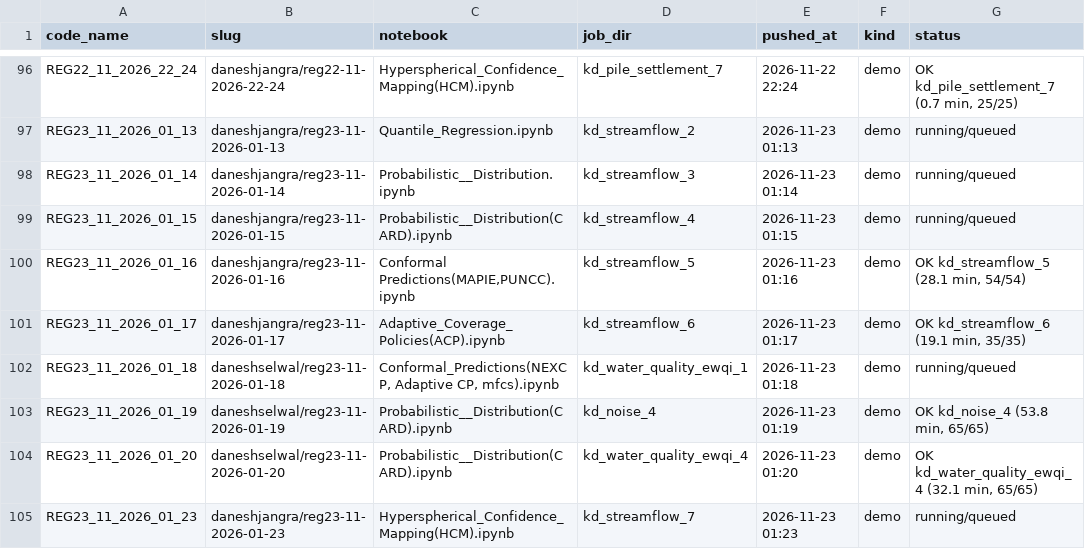
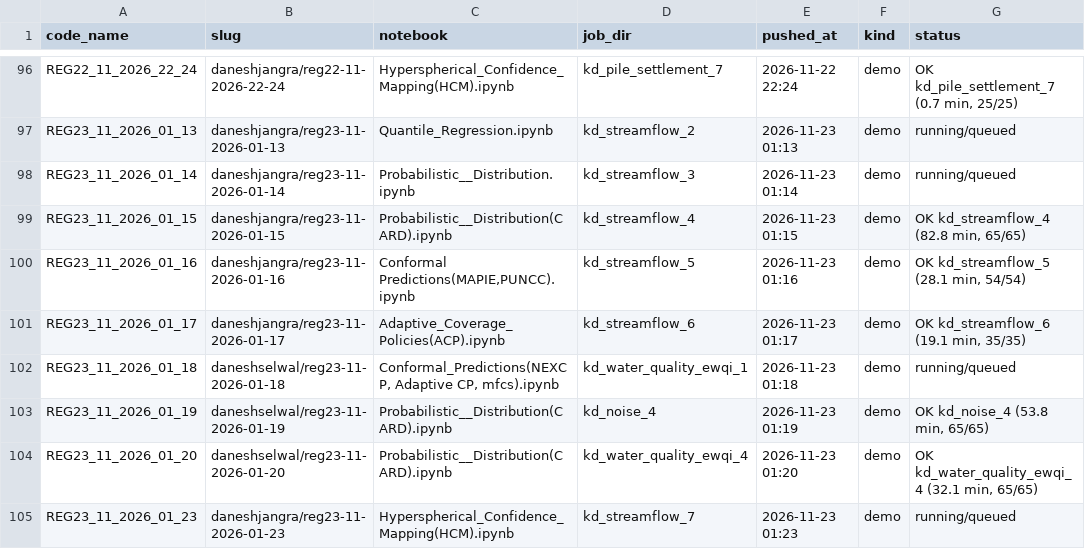
Before and after one commit to DaneshSelwal/Regression-UQ-Benchmark, a TSV file: docs/run_registry.tsv, drawn as a sheet; only a part is shown, gaps mark what is left out.

```diff
--- a/docs/run_registry.tsv
+++ b/docs/run_registry.tsv
@@ -98,3 +98,3 @@ REG23_11_2026_01_13	daneshjangra/reg23-11-2026-01-13	Quantile_Regression.ipynb	k
 REG23_11_2026_01_14	daneshjangra/reg23-11-2026-01-14	Probabilistic__Distribution.ipynb	kd_streamflow_3	2026-11-23 01:14	demo	running/queued
-REG23_11_2026_01_15	daneshjangra/reg23-11-2026-01-15	Probabilistic__Distribution(CARD).ipynb	kd_streamflow_4	2026-11-23 01:15	demo	running/queued
+REG23_11_2026_01_15	daneshjangra/reg23-11-2026-01-15	Probabilistic__Distribution(CARD).ipynb	kd_streamflow_4	2026-11-23 01:15	demo	OK kd_streamflow_4 (82.8 min, 65/65)
 REG23_11_2026_01_16	daneshjangra/reg23-11-2026-01-16	Conformal Predictions(MAPIE,PUNCC).ipynb	kd_streamflow_5	2026-11-23 01:16	demo	OK kd_streamflow_5 (28.1 min, 54/54)
```
Also changed, not shown: 59 other files.
